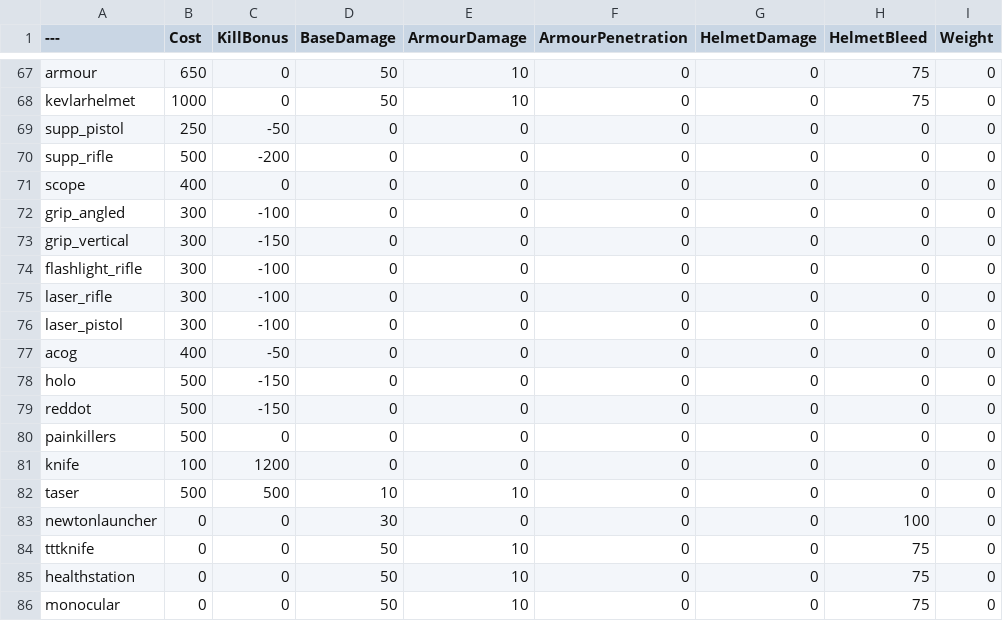
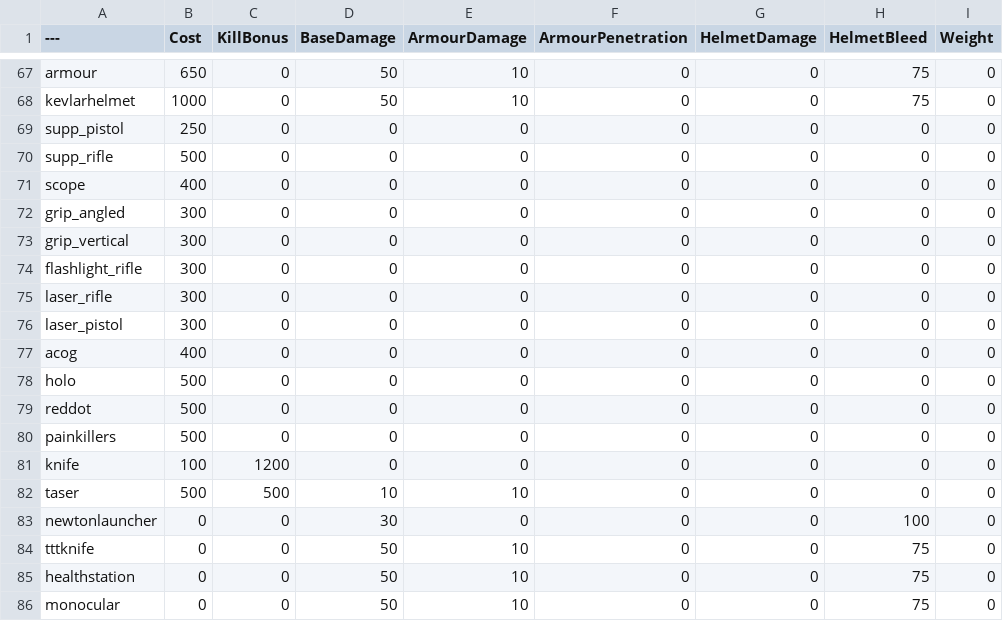
Before and after one commit to Cacievra/BalancingTable, a CSV file: BalancingTable.csv, drawn as a sheet; only a part is shown, gaps mark what is left out; the diff names each change by its address in the sheet, - before the commit and + after, or states it on an @@ line.

Commit message:
Update BalancingTable.csv

```diff
--- a/BalancingTable.csv
+++ b/BalancingTable.csv
-C69 (KillBonus): -50
+C69 (KillBonus): 0
-C70 (KillBonus): -200
+C70 (KillBonus): 0
-C72 (KillBonus): -100
+C72 (KillBonus): 0
-C73 (KillBonus): -150
+C73 (KillBonus): 0
-C74:C76 (KillBonus): -100
+C74:C76 (KillBonus): 0
-C77 (KillBonus): -50
+C77 (KillBonus): 0
-C78:C79 (KillBonus): -150
+C78:C79 (KillBonus): 0
```
